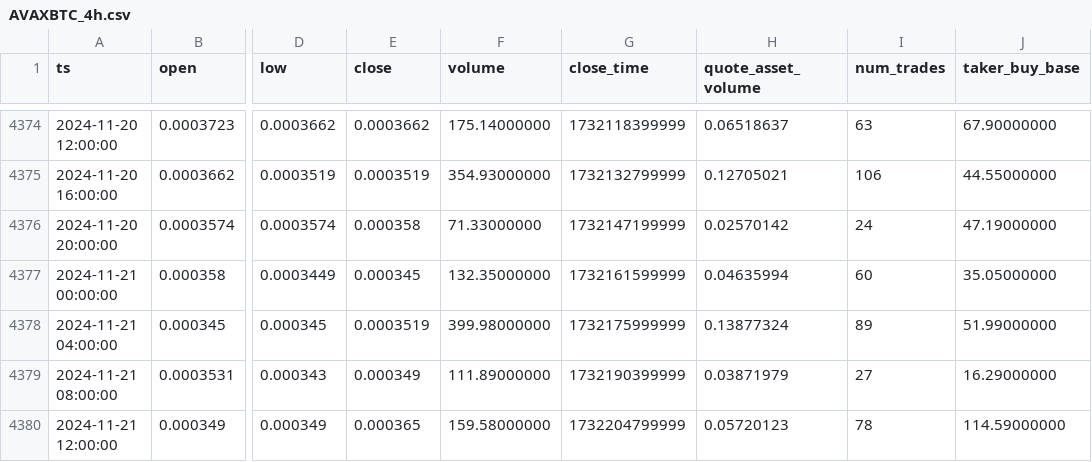
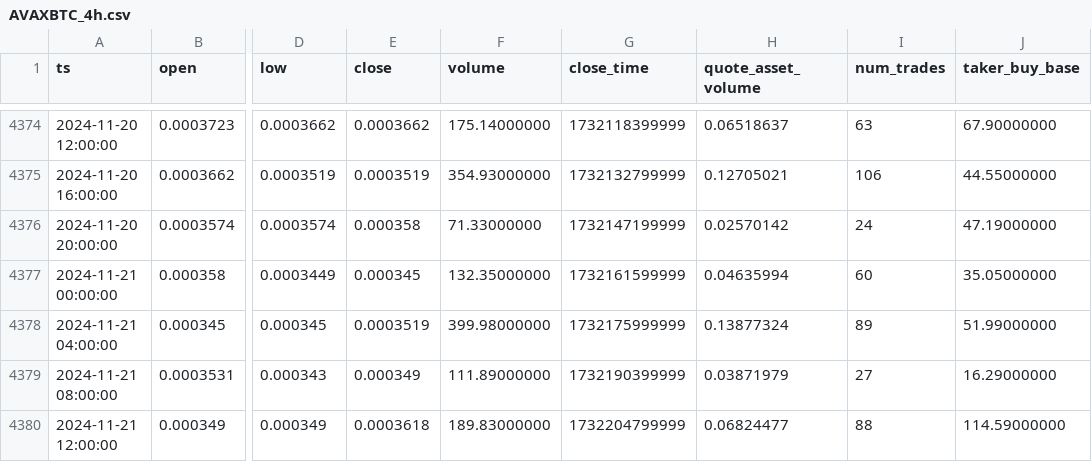
Before and after one commit to McNultyyy/BTC-Pair-OrderBlock-Finder, a CSV file: data/raw/AVAXBTC_4h.csv, drawn as a sheet; only a part is shown, gaps mark what is left out; the diff names each change by its address in the sheet, - before the commit and + after, or states it on an @@ line.

```diff
--- a/data/raw/AVAXBTC_4h.csv
+++ b/data/raw/AVAXBTC_4h.csv
-E4380 (close): 0.000365
+E4380 (close): 0.0003618
-F4380 (volume): 159.58000000
+F4380 (volume): 189.83000000
-H4380 (quote_asset_volume): 0.05720123
+H4380 (quote_asset_volume): 0.06824477
-I4380 (num_trades): 78
+I4380 (num_trades): 88
```
Also changed, not shown: data/raw/ADABTC_4h.csv, data/raw/BNBBTC_4h.csv, 5 other files.
